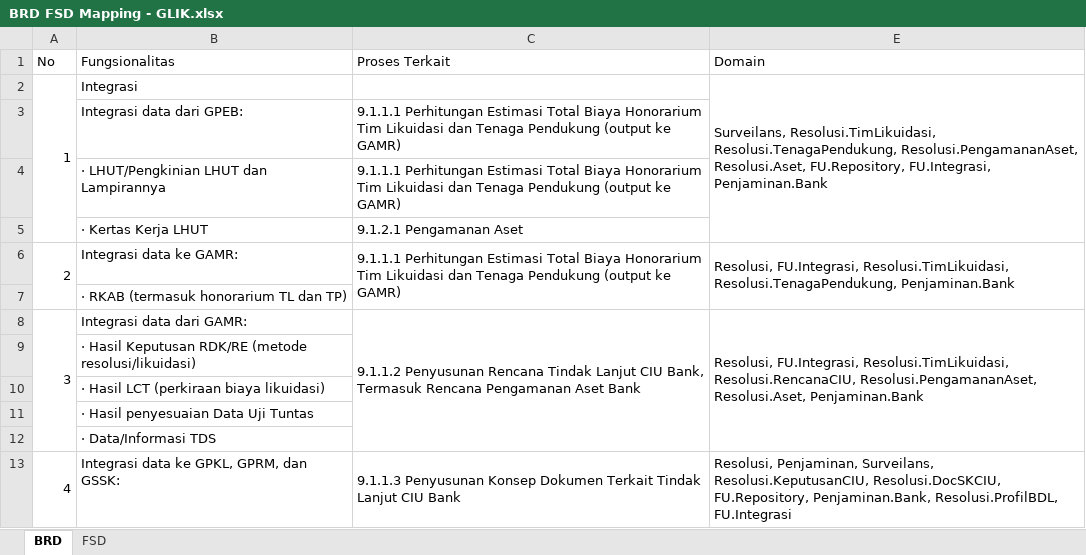
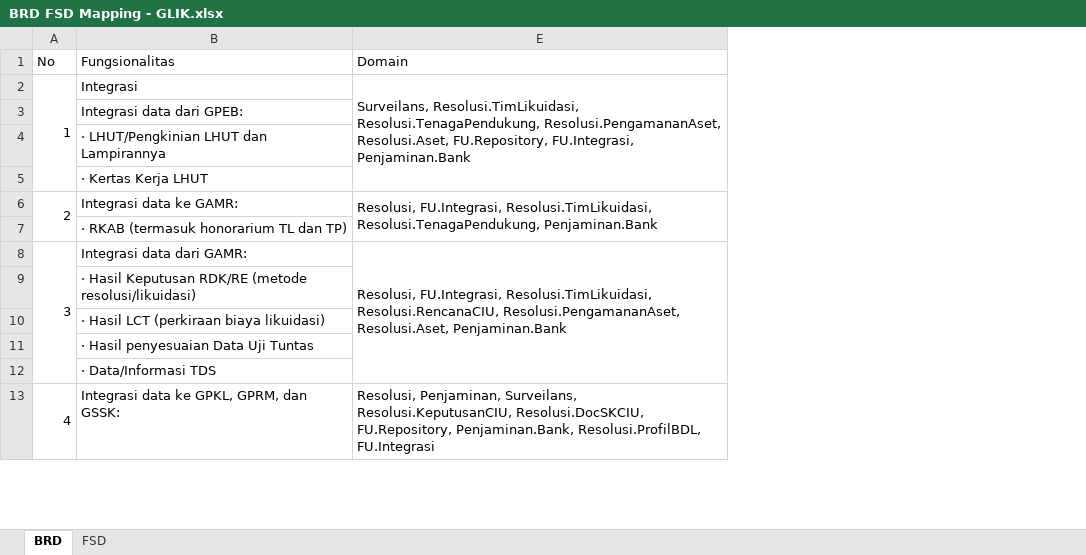
Before and after one commit to reshafahlevi/GLIK-DM, an Excel workbook: BRD FSD Mapping - GLIK.xlsx, sheet BRD, drawn as a sheet; only a part is shown; values as stored, in another font and other column widths than the file's, no cell formats; the diff names each change by its address in the sheet, - before the commit and + after, or states it on an @@ line.

```diff
--- a/BRD FSD Mapping - GLIK.xlsx (sheet BRD)
+++ b/BRD FSD Mapping - GLIK.xlsx (sheet BRD)
@@ column C (Proses Terkait) hidden, rows 3-13: 9.1.1.1 Perhitungan Estimasi Total Biaya Honorarium Tim Likuidasi dan Tenaga Pendukung (output ke GAMR) | 9.1.1.1 Perhitungan Estimasi Total Biaya Honorarium Tim Likuidasi dan Tenaga Pendukung (output ke GAMR) | 9.1.2.1 Pengamanan Aset | 9.1.1.1 Perhitungan Estimasi Total Biaya Honorarium Tim Likuidasi dan Tenaga Pendukung (output ke GAMR) |  | 9.1.1.2 Penyusunan Rencana Tindak Lanjut CIU Bank, Termasuk Rencana Pengamanan Aset Bank |  |  |  |  | 9.1.1.3 Penyusunan Konsep Dokumen Terkait Tindak Lanjut CIU Bank @@
```
Also changed, not shown: cell formats, 1 other file.
